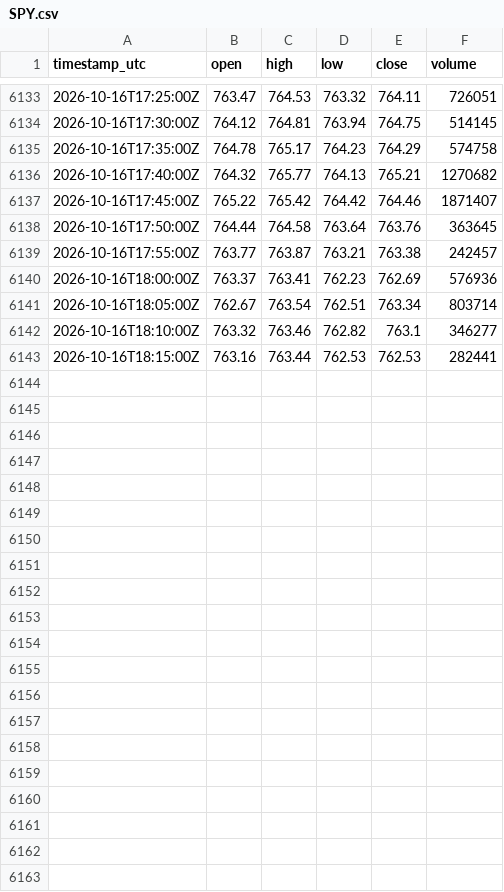
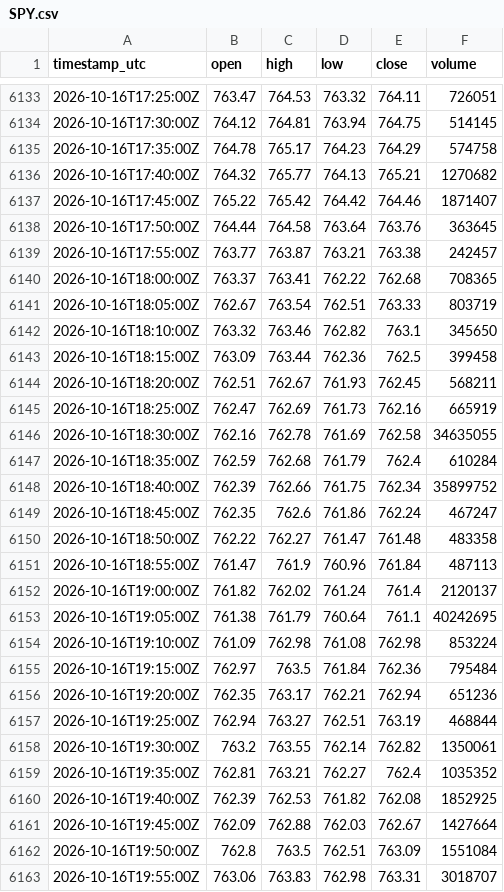
Before and after one commit to cjosh4toyotas-stack/silver-bullet-backtest, a CSV file: data/proxies/SPY.csv, drawn as a sheet; only a part is shown, gaps mark what is left out.

```diff
--- a/data/proxies/SPY.csv
+++ b/data/proxies/SPY.csv
@@ -6139,5 +6139,25 @@ timestamp_utc,open,high,low,close,volume
 2026-10-16T17:55:00Z,763.77,763.87,763.21,763.38,242457
-2026-10-16T18:00:00Z,763.37,763.41,762.23,762.69,576936
-2026-10-16T18:05:00Z,762.67,763.54,762.51,763.34,803714
-2026-10-16T18:10:00Z,763.32,763.46,762.82,763.1,346277
-2026-10-16T18:15:00Z,763.16,763.44,762.53,762.53,282441
+2026-10-16T18:00:00Z,763.37,763.41,762.22,762.68,708365
+2026-10-16T18:05:00Z,762.67,763.54,762.51,763.33,803719
+2026-10-16T18:10:00Z,763.32,763.46,762.82,763.1,345650
+2026-10-16T18:15:00Z,763.09,763.44,762.36,762.5,399458
+2026-10-16T18:20:00Z,762.51,762.67,761.93,762.45,568211
+2026-10-16T18:25:00Z,762.47,762.69,761.73,762.16,665919
+2026-10-16T18:30:00Z,762.16,762.78,761.69,762.58,34635055
+2026-10-16T18:35:00Z,762.59,762.68,761.79,762.4,610284
+2026-10-16T18:40:00Z,762.39,762.66,761.75,762.34,35899752
+2026-10-16T18:45:00Z,762.35,762.6,761.86,762.24,467247
+2026-10-16T18:50:00Z,762.22,762.27,761.47,761.48,483358
+2026-10-16T18:55:00Z,761.47,761.9,760.96,761.84,487113
+2026-10-16T19:00:00Z,761.82,762.02,761.24,761.4,2120137
+2026-10-16T19:05:00Z,761.38,761.79,760.64,761.1,40242695
+2026-10-16T19:10:00Z,761.09,762.98,761.08,762.98,853224
+2026-10-16T19:15:00Z,762.97,763.5,761.84,762.36,795484
+2026-10-16T19:20:00Z,762.35,763.17,762.21,762.94,651236
+2026-10-16T19:25:00Z,762.94,763.27,762.51,763.19,468844
+2026-10-16T19:30:00Z,763.2,763.55,762.14,762.82,1350061
+2026-10-16T19:35:00Z,762.81,763.21,762.27,762.4,1035352
+2026-10-16T19:40:00Z,762.39,762.53,761.82,762.08,1852925
+2026-10-16T19:45:00Z,762.09,762.88,762.03,762.67,1427664
+2026-10-16T19:50:00Z,762.8,763.5,762.51,763.09,1551084
+2026-10-16T19:55:00Z,763.06,763.83,762.98,763.31,3018707
```
Also changed, not shown: data/proxies/QQQ.csv, 7 other files.
